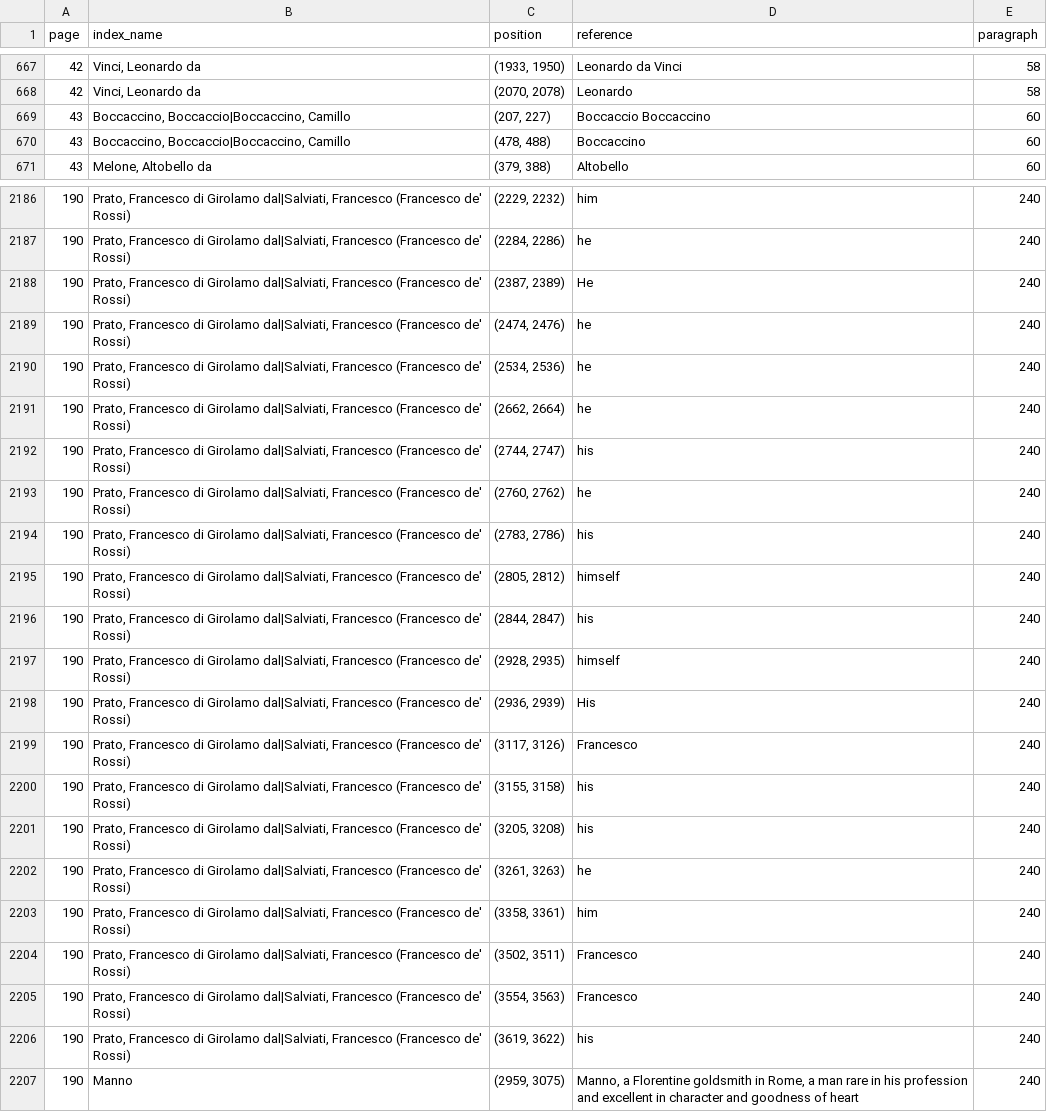
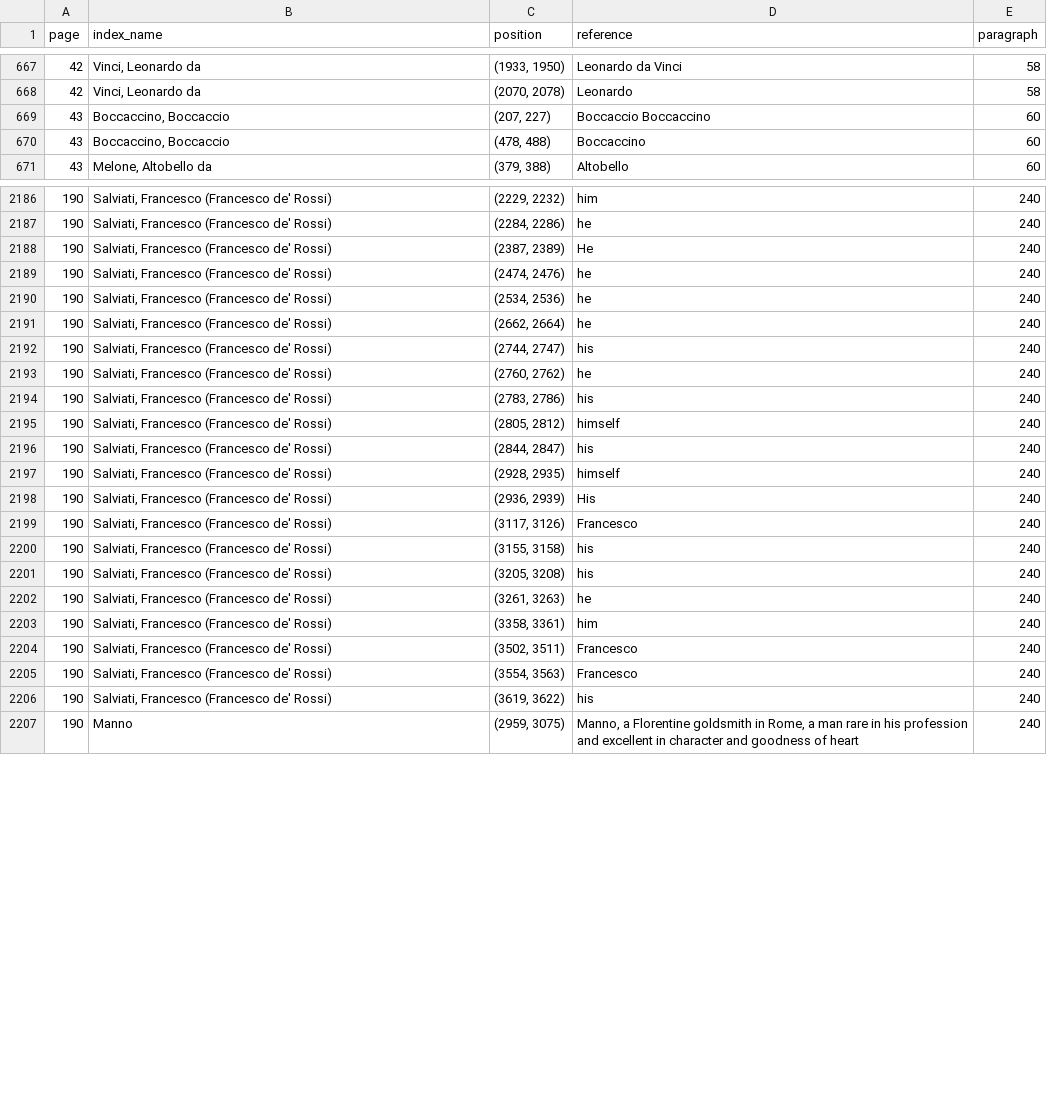
Before and after one commit to ISE-FIZKarlsruhe/vasari_network, a CSV file: results/references/7.csv, drawn as a sheet; only a part is shown, gaps mark what is left out; the diff covers the shown part only.

Commit message:
results of name linking fixed with majority voting

```diff
--- a/results/references/7.csv
+++ b/results/references/7.csv
@@ -668,4 +668,4 @@ page,index_name,position,reference,paragraph
 42,"Vinci, Leonardo da","(2070, 2078)",Leonardo,58
-43,"Boccaccino, Boccaccio|Boccaccino, Camillo","(207, 227)",Boccaccio Boccaccino,60
-43,"Boccaccino, Boccaccio|Boccaccino, Camillo","(478, 488)",Boccaccino,60
+43,"Boccaccino, Boccaccio","(207, 227)",Boccaccio Boccaccino,60
+43,"Boccaccino, Boccaccio","(478, 488)",Boccaccino,60
 43,"Melone, Altobello da","(379, 388)",Altobello,60
@@ -2186,22 +2186,22 @@ page,index_name,position,reference,paragraph
-190,"Prato, Francesco di Girolamo dal|Salviati, Francesco (Francesco de' Rossi)","(2229, 2232)",him,240
-190,"Prato, Francesco di Girolamo dal|Salviati, Francesco (Francesco de' Rossi)","(2284, 2286)",he,240
-190,"Prato, Francesco di Girolamo dal|Salviati, Francesco (Francesco de' Rossi)","(2387, 2389)",He,240
-190,"Prato, Francesco di Girolamo dal|Salviati, Francesco (Francesco de' Rossi)","(2474, 2476)",he,240
-190,"Prato, Francesco di Girolamo dal|Salviati, Francesco (Francesco de' Rossi)","(2534, 2536)",he,240
-190,"Prato, Francesco di Girolamo dal|Salviati, Francesco (Francesco de' Rossi)","(2662, 2664)",he,240
-190,"Prato, Francesco di Girolamo dal|Salviati, Francesco (Francesco de' Rossi)","(2744, 2747)",his,240
-190,"Prato, Francesco di Girolamo dal|Salviati, Francesco (Francesco de' Rossi)","(2760, 2762)",he,240
-190,"Prato, Francesco di Girolamo dal|Salviati, Francesco (Francesco de' Rossi)","(2783, 2786)",his,240
-190,"Prato, Francesco di Girolamo dal|Salviati, Francesco (Francesco de' Rossi)","(2805, 2812)",himself,240
-190,"Prato, Francesco di Girolamo dal|Salviati, Francesco (Francesco de' Rossi)","(2844, 2847)",his,240
-190,"Prato, Francesco di Girolamo dal|Salviati, Francesco (Francesco de' Rossi)","(2928, 2935)",himself,240
-190,"Prato, Francesco di Girolamo dal|Salviati, Francesco (Francesco de' Rossi)","(2936, 2939)",His,240
-190,"Prato, Francesco di Girolamo dal|Salviati, Francesco (Francesco de' Rossi)","(3117, 3126)",Francesco,240
-190,"Prato, Francesco di Girolamo dal|Salviati, Francesco (Francesco de' Rossi)","(3155, 3158)",his,240
-190,"Prato, Francesco di Girolamo dal|Salviati, Francesco (Francesco de' Rossi)","(3205, 3208)",his,240
-190,"Prato, Francesco di Girolamo dal|Salviati, Francesco (Francesco de' Rossi)","(3261, 3263)",he,240
-190,"Prato, Francesco di Girolamo dal|Salviati, Francesco (Francesco de' Rossi)","(3358, 3361)",him,240
-190,"Prato, Francesco di Girolamo dal|Salviati, Francesco (Francesco de' Rossi)","(3502, 3511)",Francesco,240
-190,"Prato, Francesco di Girolamo dal|Salviati, Francesco (Francesco de' Rossi)","(3554, 3563)",Francesco,240
-190,"Prato, Francesco di Girolamo dal|Salviati, Francesco (Francesco de' Rossi)","(3619, 3622)",his,240
+190,"Salviati, Francesco (Francesco de' Rossi)","(2229, 2232)",him,240
+190,"Salviati, Francesco (Francesco de' Rossi)","(2284, 2286)",he,240
+190,"Salviati, Francesco (Francesco de' Rossi)","(2387, 2389)",He,240
+190,"Salviati, Francesco (Francesco de' Rossi)","(2474, 2476)",he,240
+190,"Salviati, Francesco (Francesco de' Rossi)","(2534, 2536)",he,240
+190,"Salviati, Francesco (Francesco de' Rossi)","(2662, 2664)",he,240
+190,"Salviati, Francesco (Francesco de' Rossi)","(2744, 2747)",his,240
+190,"Salviati, Francesco (Francesco de' Rossi)","(2760, 2762)",he,240
+190,"Salviati, Francesco (Francesco de' Rossi)","(2783, 2786)",his,240
+190,"Salviati, Francesco (Francesco de' Rossi)","(2805, 2812)",himself,240
+190,"Salviati, Francesco (Francesco de' Rossi)","(2844, 2847)",his,240
+190,"Salviati, Francesco (Francesco de' Rossi)","(2928, 2935)",himself,240
+190,"Salviati, Francesco (Francesco de' Rossi)","(2936, 2939)",His,240
+190,"Salviati, Francesco (Francesco de' Rossi)","(3117, 3126)",Francesco,240
+190,"Salviati, Francesco (Francesco de' Rossi)","(3155, 3158)",his,240
+190,"Salviati, Francesco (Francesco de' Rossi)","(3205, 3208)",his,240
+190,"Salviati, Francesco (Francesco de' Rossi)","(3261, 3263)",he,240
+190,"Salviati, Francesco (Francesco de' Rossi)","(3358, 3361)",him,240
+190,"Salviati, Francesco (Francesco de' Rossi)","(3502, 3511)",Francesco,240
+190,"Salviati, Francesco (Francesco de' Rossi)","(3554, 3563)",Francesco,240
+190,"Salviati, Francesco (Francesco de' Rossi)","(3619, 3622)",his,240
 190,Manno,"(2959, 3075)","Manno, a Florentine goldsmith in Rome, a man rare in his profession and excellent in character and goodness of heart",240
```
Also changed, not shown: 67 edited cells elsewhere in this file, results/pmi_tables/7.csv, results/pmi_tables/8.csv, 25 other files.
